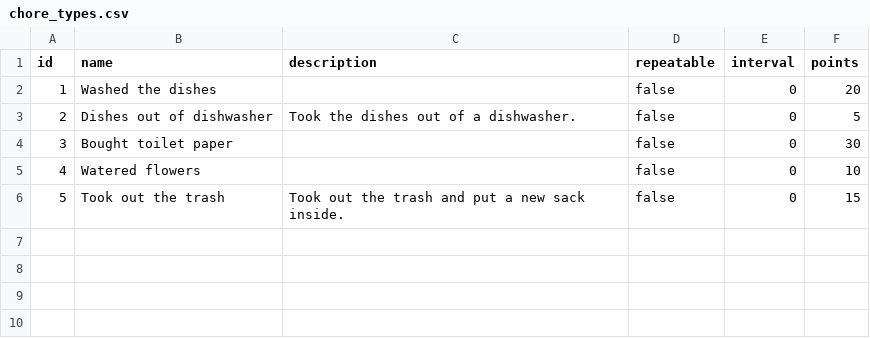
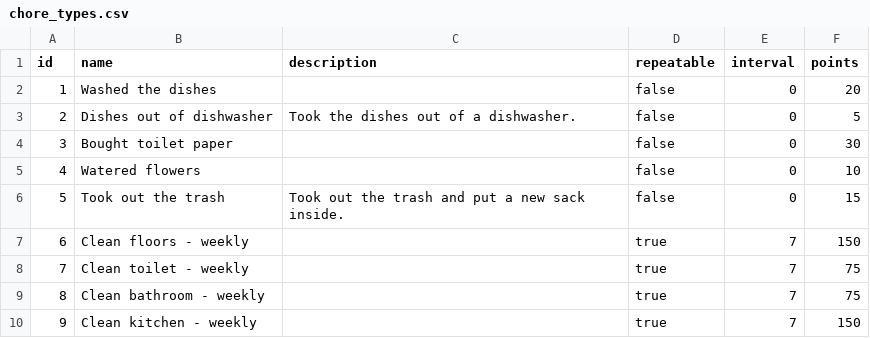
Before and after one commit to mktanksley/407_project, a CSV file: src/main/resources/config/liquibase/chore_types.csv, drawn as a sheet.

```diff
--- a/src/main/resources/config/liquibase/chore_types.csv
+++ b/src/main/resources/config/liquibase/chore_types.csv
@@ -6 +6,5 @@ id;name;description;repeatable;interval;points
 5;Took out the trash;Took out the trash and put a new sack inside.;false;0;15
+6;Clean floors - weekly;;true;7;150
+7;Clean toilet - weekly;;true;7;75
+8;Clean bathroom - weekly;;true;7;75
+9;Clean kitchen - weekly;;true;7;150
```
Also changed, not shown: 14 other files.
